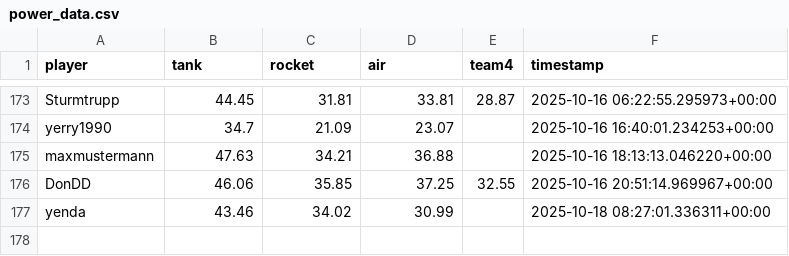
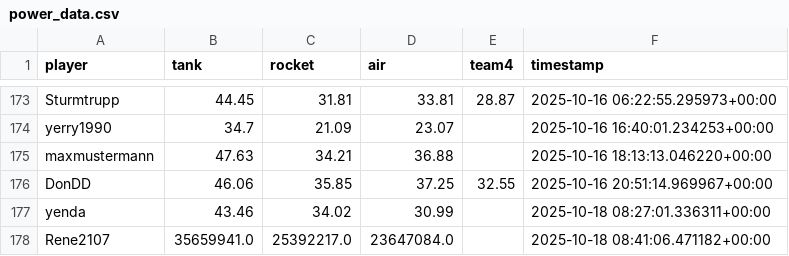
Before and after one commit to Stepanekmi/vs-data-store, a CSV file: data/power_data.csv, drawn as a sheet; only a part is shown, gaps mark what is left out.

Commit message:
powerenter: Rene2107

```diff
--- a/data/power_data.csv
+++ b/data/power_data.csv
@@ -177 +177,2 @@ DonDD,46.06,35.85,37.25,32.55,2025-10-16 20:51:14.969967+00:00
 yenda,43.46,34.02,30.99,,2025-10-18 08:27:01.336311+00:00
+Rene2107,35659941.0,25392217.0,23647084.0,,2025-10-18 08:41:06.471182+00:00
```
